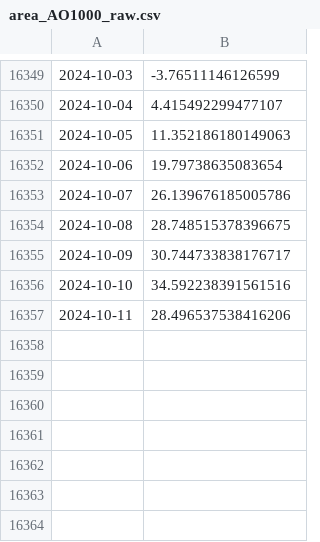
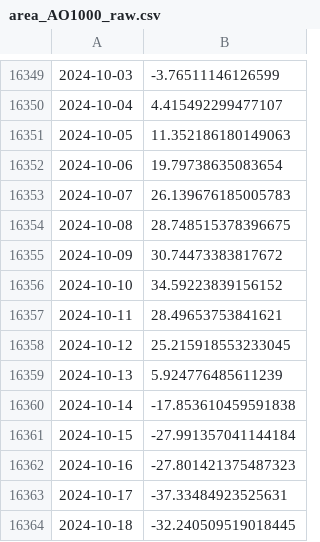
Before and after one commit to linusmagnusson/clint_ts_output, a CSV file: area_AO1000_raw.csv, drawn as a sheet; only a part is shown, gaps mark what is left out.

```diff
--- a/area_AO1000_raw.csv
+++ b/area_AO1000_raw.csv
@@ -16352,6 +16352,13 @@
 2024-10-06,19.79738635083654
-2024-10-07,26.139676185005786
+2024-10-07,26.139676185005783
 2024-10-08,28.748515378396675
-2024-10-09,30.744733838176717
-2024-10-10,34.592238391561516
-2024-10-11,28.496537538416206
+2024-10-09,30.74473383817672
+2024-10-10,34.59223839156152
+2024-10-11,28.49653753841621
+2024-10-12,25.215918553233045
+2024-10-13,5.924776485611239
+2024-10-14,-17.853610459591838
+2024-10-15,-27.991357041144184
+2024-10-16,-27.801421375487323
+2024-10-17,-37.33484923525631
+2024-10-18,-32.240509519018445
```
Also changed, not shown: glob_2t_raw.csv, nao_classic_raw.csv, 12 other files.
